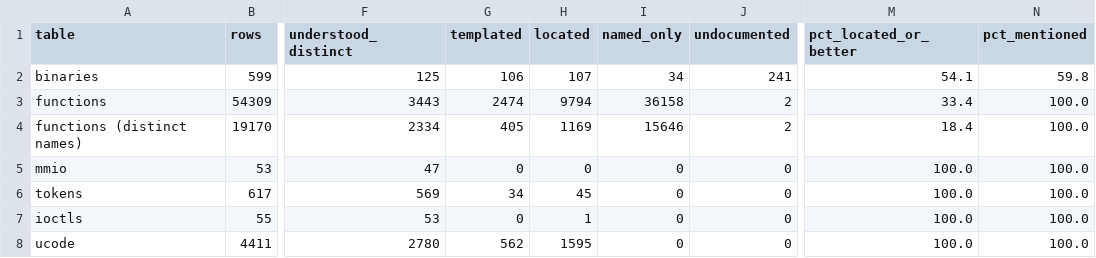
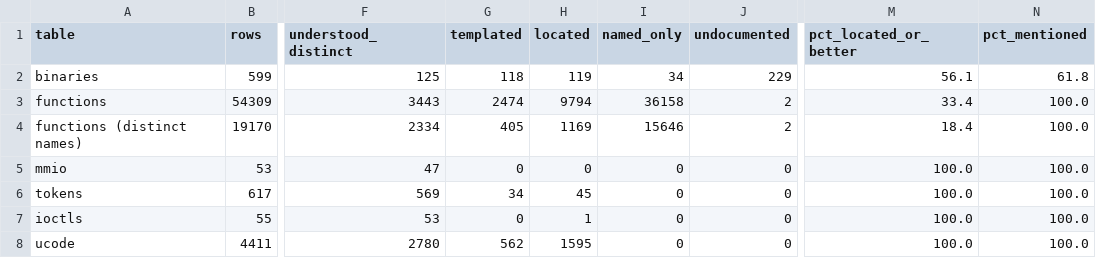
Before and after one commit to jamesbraid/kona, a TSV file: docs/inventory/summary.tsv, drawn as a sheet; only a part is shown, gaps mark what is left out; the diff names each change by its address in the sheet, - before the commit and + after, or states it on an @@ line.

```diff
--- a/docs/inventory/summary.tsv
+++ b/docs/inventory/summary.tsv
-G2 (templated): 106
+G2 (templated): 118
-H2 (located): 107
+H2 (located): 119
-J2 (undocumented): 241
+J2 (undocumented): 229
-M2 (pct_located_or_better): 54.1
+M2 (pct_located_or_better): 56.1
-N2 (pct_mentioned): 59.8
+N2 (pct_mentioned): 61.8
```
Also changed, not shown: docs/inventory/binaries.tsv, 2 other files.
